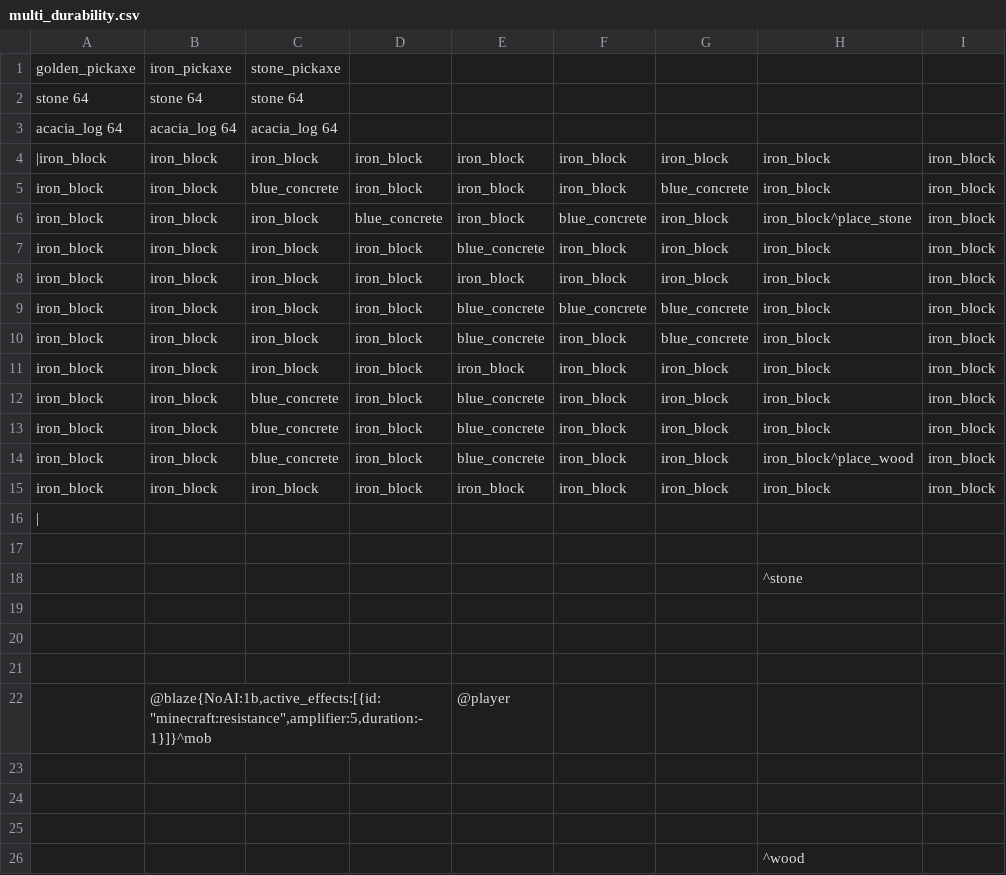
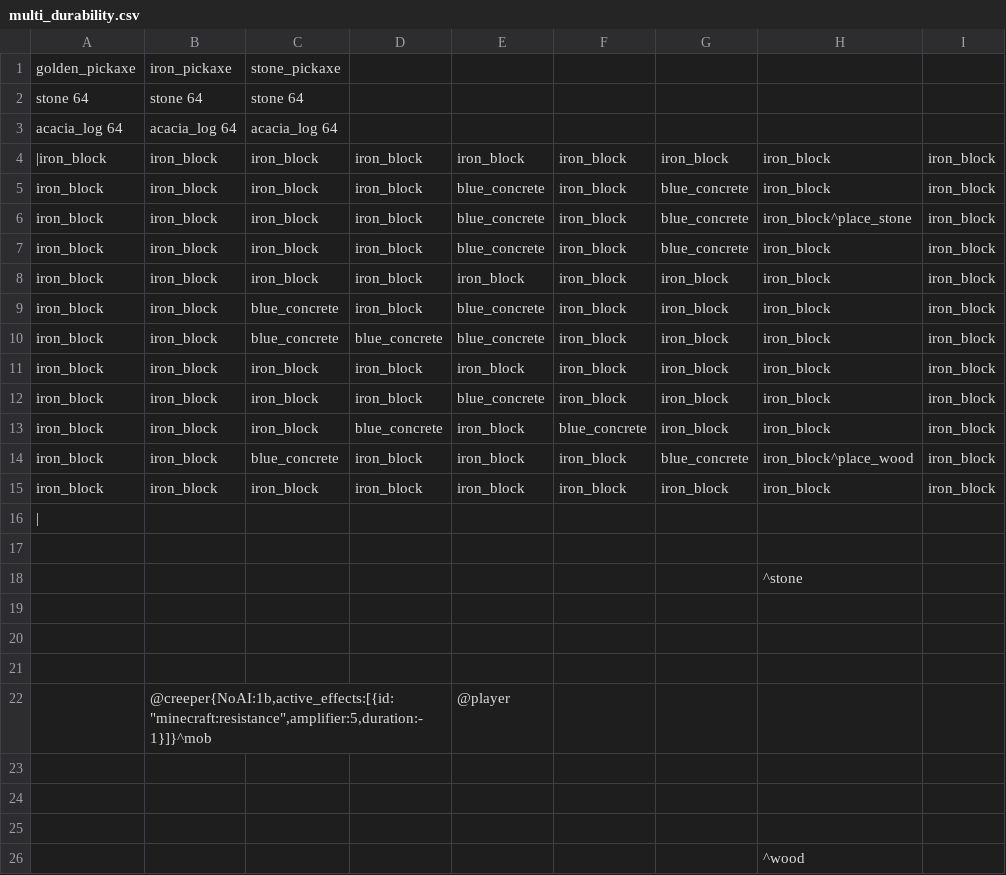
Before and after one commit to iv4xr-project/iv4xr-mbt, a CSV file: src/main/resources/minecraft_levels/multi_durability.csv, drawn as a sheet.

Commit message:
add new constant for check preifx, change pig to iron golem in damage model, reverse fbk logo in multi_durability

```diff
--- a/src/main/resources/minecraft_levels/multi_durability.csv
+++ b/src/main/resources/minecraft_levels/multi_durability.csv
@@ -4,7 +4,4 @@ acacia_log 64, acacia_log 64, acacia_log 64,,,,,,
 |iron_block,iron_block,iron_block,iron_block,iron_block,iron_block,iron_block,iron_block,iron_block
- iron_block,iron_block,blue_concrete,iron_block,iron_block,iron_block,blue_concrete,iron_block,iron_block
- iron_block,iron_block,iron_block,blue_concrete,iron_block,blue_concrete,iron_block,iron_block^place_stone,iron_block
- iron_block,iron_block,iron_block,iron_block,blue_concrete,iron_block,iron_block,iron_block,iron_block
- iron_block,iron_block,iron_block,iron_block,iron_block,iron_block,iron_block,iron_block,iron_block
- iron_block,iron_block,iron_block,iron_block,blue_concrete,blue_concrete,blue_concrete,iron_block,iron_block
+ iron_block,iron_block,iron_block,iron_block,blue_concrete,iron_block,blue_concrete,iron_block,iron_block
+ iron_block,iron_block,iron_block,iron_block,blue_concrete,iron_block,blue_concrete,iron_block^place_stone,iron_block
  iron_block,iron_block,iron_block,iron_block,blue_concrete,iron_block,blue_concrete,iron_block,iron_block
@@ -12,4 +9,7 @@ acacia_log 64, acacia_log 64, acacia_log 64,,,,,,
  iron_block,iron_block,blue_concrete,iron_block,blue_concrete,iron_block,iron_block,iron_block,iron_block
- iron_block,iron_block,blue_concrete,iron_block,blue_concrete,iron_block,iron_block,iron_block,iron_block
- iron_block,iron_block,blue_concrete,iron_block,blue_concrete,iron_block,iron_block,iron_block^place_wood,iron_block
+ iron_block,iron_block,blue_concrete,blue_concrete,blue_concrete,iron_block,iron_block,iron_block,iron_block
+ iron_block,iron_block,iron_block,iron_block,iron_block,iron_block,iron_block,iron_block,iron_block
+ iron_block,iron_block,iron_block,iron_block,blue_concrete,iron_block,iron_block,iron_block,iron_block
+ iron_block,iron_block,iron_block,blue_concrete,iron_block,blue_concrete,iron_block,iron_block,iron_block
+ iron_block,iron_block,blue_concrete,iron_block,iron_block,iron_block,blue_concrete,iron_block^place_wood,iron_block
  iron_block,iron_block,iron_block,iron_block,iron_block,iron_block,iron_block,iron_block,iron_block
@@ -21,3 +21,3 @@ acacia_log 64, acacia_log 64, acacia_log 64,,,,,,
 ,,,,,,,,
-,"@blaze{NoAI:1b,active_effects:[{id:""minecraft:resistance"",amplifier:5,duration:-1}]}^mob",,,@player,,,,
+,"@creeper{NoAI:1b,active_effects:[{id:""minecraft:resistance"",amplifier:5,duration:-1}]}^mob",,,@player,,,,
 ,,,,,,,,
```
Also changed, not shown: 3 other files.
